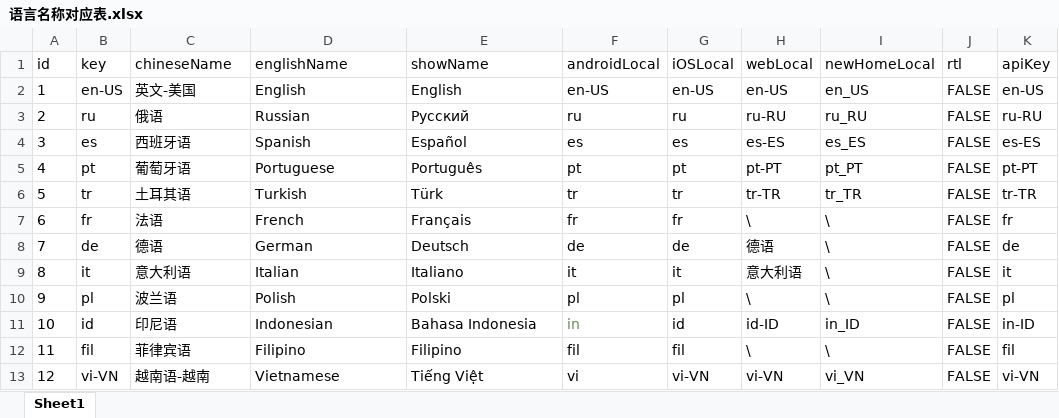
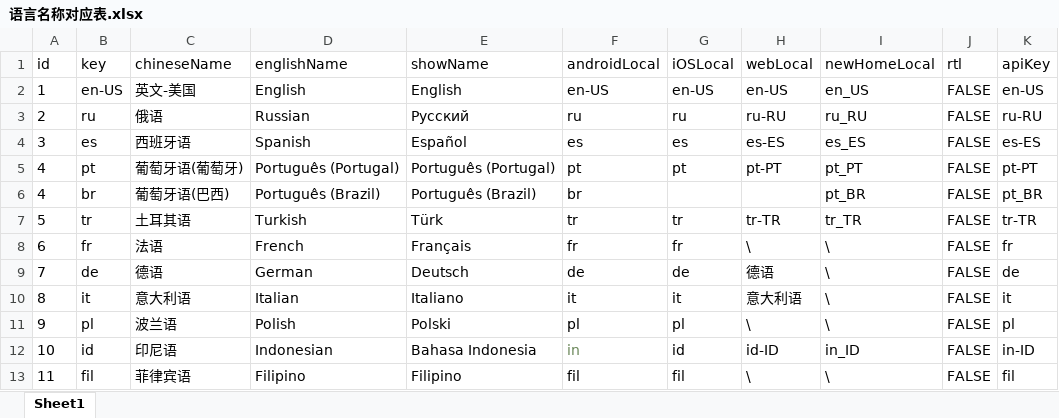
Before and after one commit to scsfwgy/AndroidScript, an Excel workbook: config/语言名称对应表.xlsx, sheet Sheet1, drawn as a sheet; only a part is shown; the shorter side is filled out with more unchanged rows; values as stored, in another font and other column widths than the file's, no borders; charts and pictures not drawn; the diff names each change by its address in the sheet, - before the commit and + after, or states it on an @@ line.

```diff
--- a/config/语言名称对应表.xlsx (sheet Sheet1)
+++ b/config/语言名称对应表.xlsx (sheet Sheet1)
-C5 (chineseName): 葡萄牙语
+C5 (chineseName): 葡萄牙语(葡萄牙)
-D5 (englishName): Portuguese
+D5 (englishName): Português (Portugal)
-E5 (showName): Português
+E5 (showName): Português (Portugal)
+row 6: 4 | br | 葡萄牙语(巴西) | Português (Brazil) | Português (Brazil) | br |  |  | pt_BR | FALSE | pt_BR
```
Also changed, not shown: charts or pictures, 1 other file.
